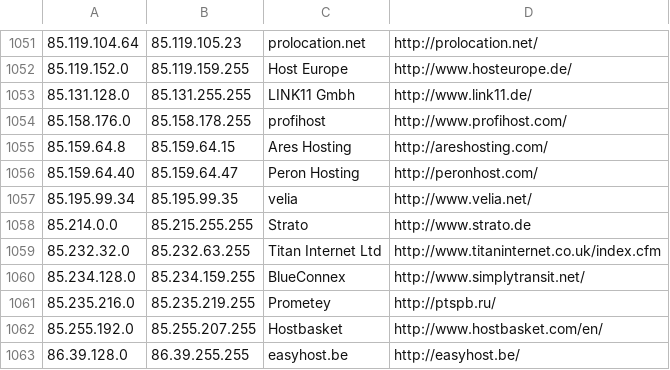
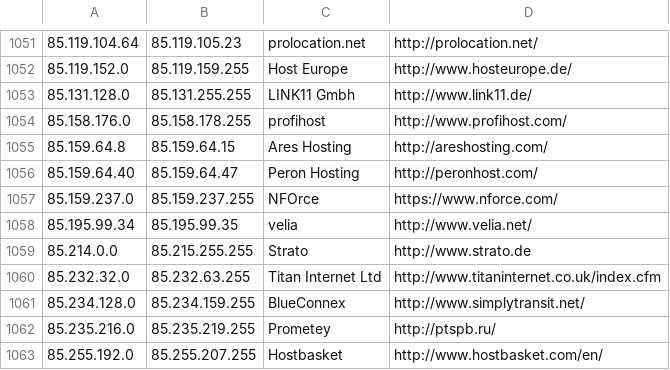
Before and after one commit to client9/ipcat, a CSV file: datacenters.csv, drawn as a sheet; only a part is shown, gaps mark what is left out; the shorter side is filled out with more unchanged rows.

Commit message:
NFOrce

```diff
--- a/datacenters.csv
+++ b/datacenters.csv
@@ -1056,2 +1056,3 @@
 85.159.64.40,85.159.64.47,Peron Hosting,http://peronhost.com/
+85.159.237.0,85.159.237.255,NFOrce,https://www.nforce.com/
 85.195.99.34,85.195.99.35,velia,http://www.velia.net/
```
